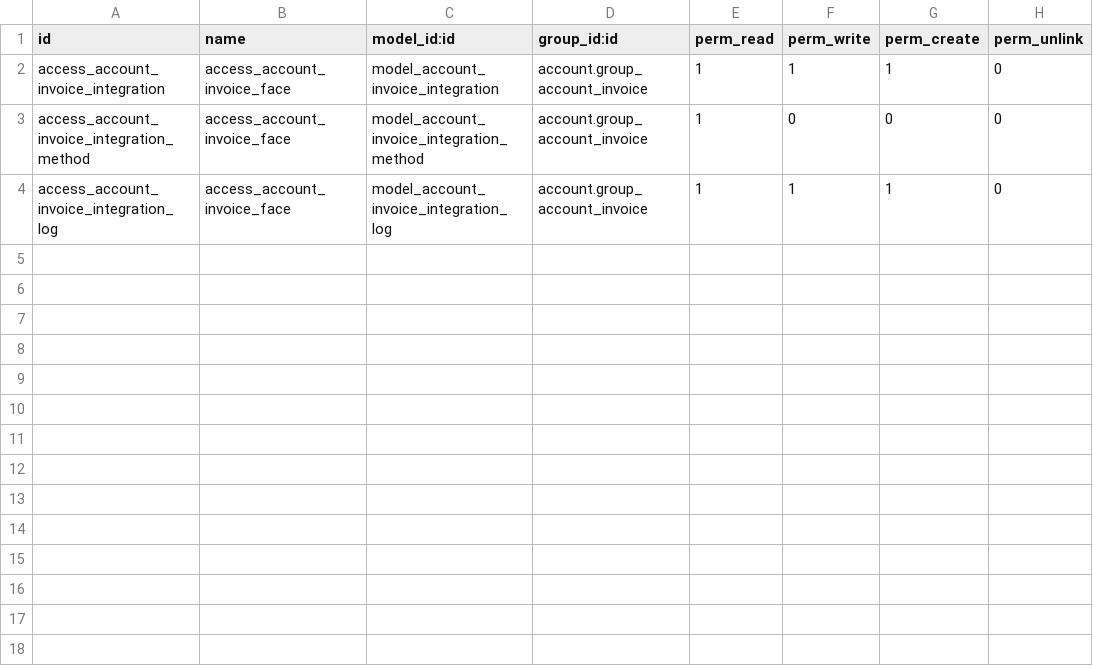
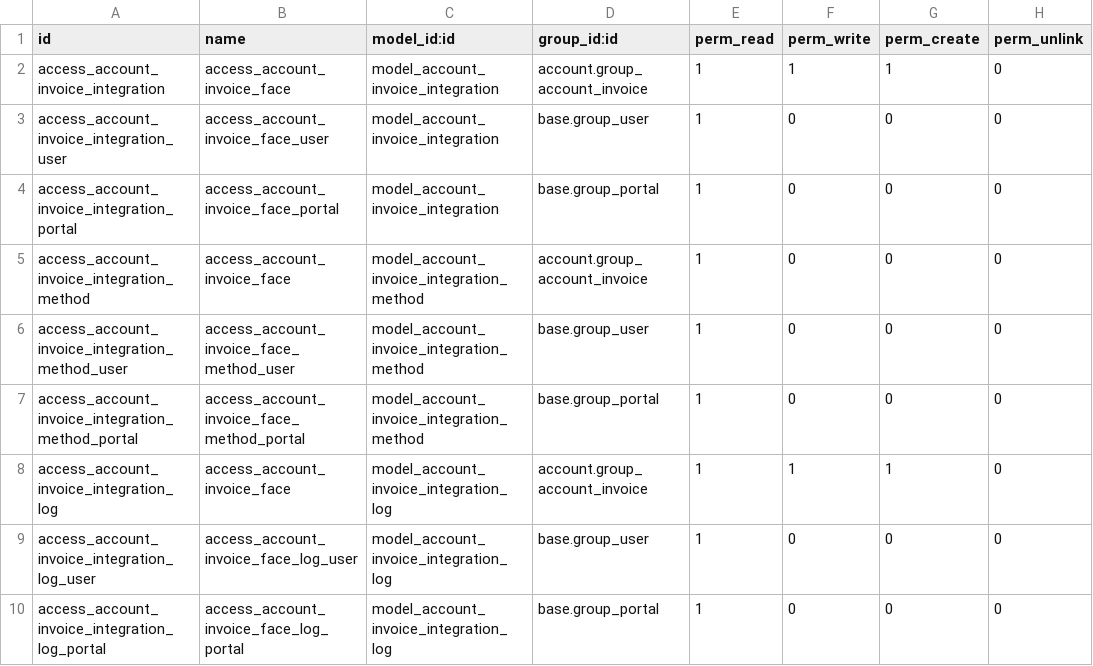
Before and after one commit to MovalAgroingenieria/general_clean, a CSV file: l10n_es_facturae/security/ir.model.access.csv, drawn as a sheet; the diff names each change by its address in the sheet, - before the commit and + after, or states it on an @@ line.

Commit message:
[UPD] l10n_es_facturae: Added security rules for group user and group portal user, avoiding errors on portal user read of invoives.

```diff
--- a/l10n_es_facturae/security/ir.model.access.csv
+++ b/l10n_es_facturae/security/ir.model.access.csv
+row 3: access_account_invoice_integration_user | access_account_invoice_face_user | model_account_invoice_integration | base.group_user | 1 | 0 | 0 | 0
+row 4: access_account_invoice_integration_portal | access_account_invoice_face_portal | model_account_invoice_integration | base.group_portal | 1 | 0 | 0 | 0
+row 6: access_account_invoice_integration_method_user | access_account_invoice_face_method_user | model_account_invoice_integration_method | base.group_user | 1 | 0 | 0 | 0
+row 7: access_account_invoice_integration_method_portal | access_account_invoice_face_method_portal | model_account_invoice_integration_method | base.group_portal | 1 | 0 | 0 | 0
+row 9: access_account_invoice_integration_log_user | access_account_invoice_face_log_user | model_account_invoice_integration_log | base.group_user | 1 | 0 | 0 | 0
+row 10: access_account_invoice_integration_log_portal | access_account_invoice_face_log_portal | model_account_invoice_integration_log | base.group_portal | 1 | 0 | 0 | 0
```
Also changed, not shown: 2 other files.
